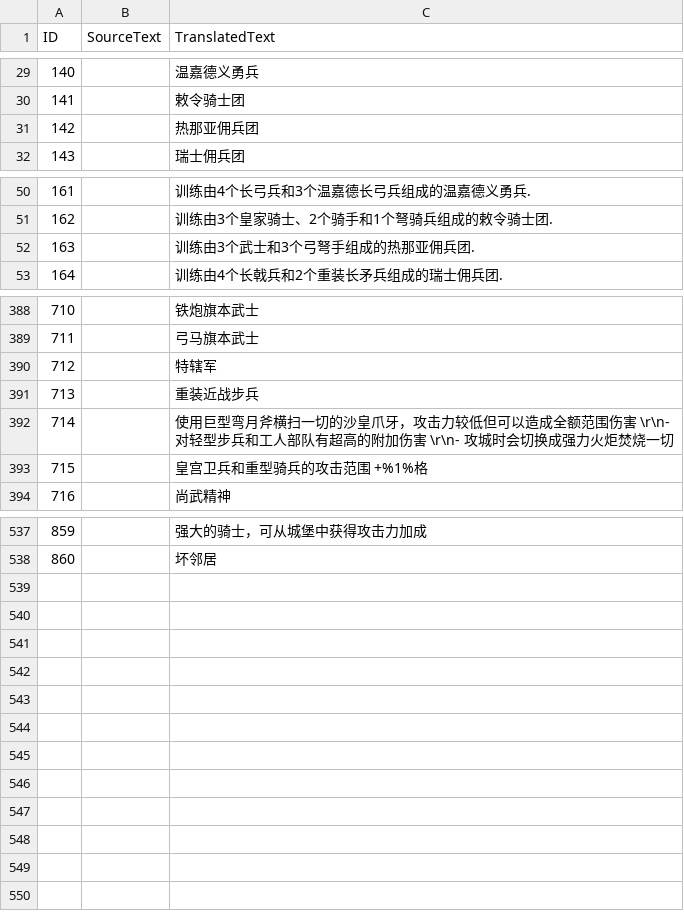
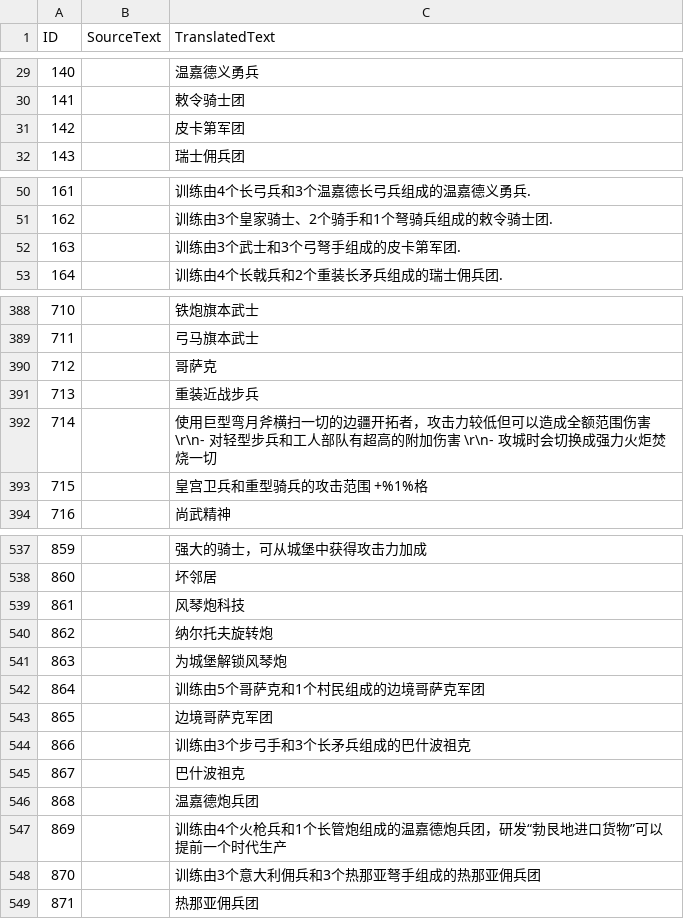
Before and after one commit to Seicing/aoe4legion, a CSV file: assets/locdb/24blastNoB_zh-hans.csv, drawn as a sheet; only a part is shown, gaps mark what is left out; the diff covers the shown part only.

```diff
--- a/assets/locdb/24blastNoB_zh-hans.csv
+++ b/assets/locdb/24blastNoB_zh-hans.csv
@@ -30,3 +30,3 @@
 141,,敕令骑士团
-142,,热那亚佣兵团
+142,,皮卡第军团
 143,,瑞士佣兵团
@@ -51,3 +51,3 @@
 162,,训练由3个皇家骑士、2个骑手和1个弩骑兵组成的敕令骑士团.
-163,,训练由3个武士和3个弓弩手组成的热那亚佣兵团.
+163,,训练由3个武士和3个弓弩手组成的皮卡第军团.
 164,,训练由4个长戟兵和2个重装长矛兵组成的瑞士佣兵团.
@@ -389,5 +389,5 @@
 711,,弓马旗本武士
-712,,特辖军
+712,,哥萨克
 713,,重装近战步兵
-714,,使用巨型弯月斧横扫一切的沙皇爪牙，攻击力较低但可以造成全额范围伤害 \r\n- 对轻型步兵和工人部队有超高的附加伤害 \r\n- 攻城时会切换成强力火炬焚烧一切
+714,,使用巨型弯月斧横扫一切的边疆开拓者，攻击力较低但可以造成全额范围伤害 \r\n- 对轻型步兵和工人部队有超高的附加伤害 \r\n- 攻城时会切换成强力火炬焚烧一切
 715,,皇宫卫兵和重型骑兵的攻击范围 +%1%格
@@ -538 +538,12 @@
 860,,坏邻居
+861,,风琴炮科技
+862,,纳尔托夫旋转炮
+863,,为城堡解锁风琴炮
+864,,训练由5个哥萨克和1个村民组成的边境哥萨克军团
+865,,边境哥萨克军团
+866,,训练由3个步弓手和3个长矛兵组成的巴什波祖克
+867,,巴什波祖克
+868,,温嘉德炮兵团
+869,,训练由4个火枪兵和1个长管炮组成的温嘉德炮兵团，研发“勃艮地进口货物”可以提前一个时代生产
+870,,训练由3个意大利佣兵和3个热那亚弩手组成的热那亚佣兵团
+871,,热那亚佣兵团
```
Also changed, not shown: 2 edited cells elsewhere in this file, assets/locdb/24blastNoB_de.csv, assets/locdb/24blastNoB_en.csv, 47 other files.
